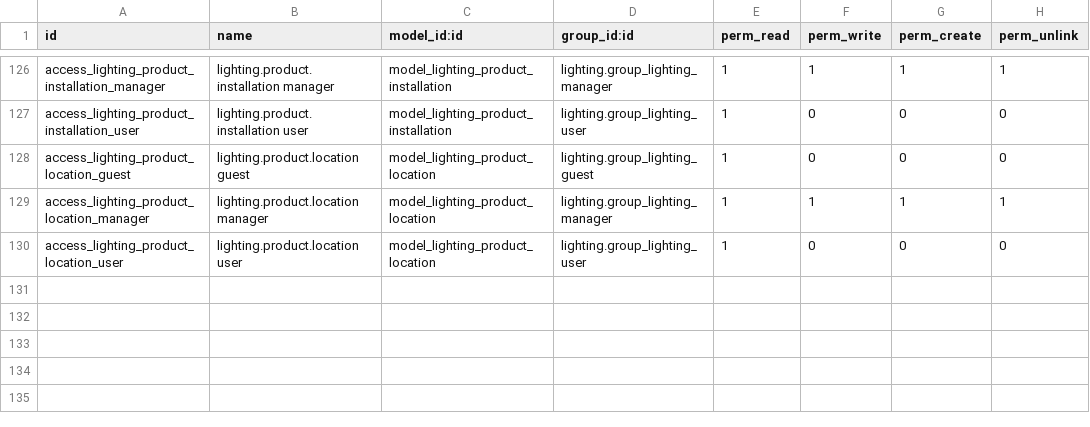
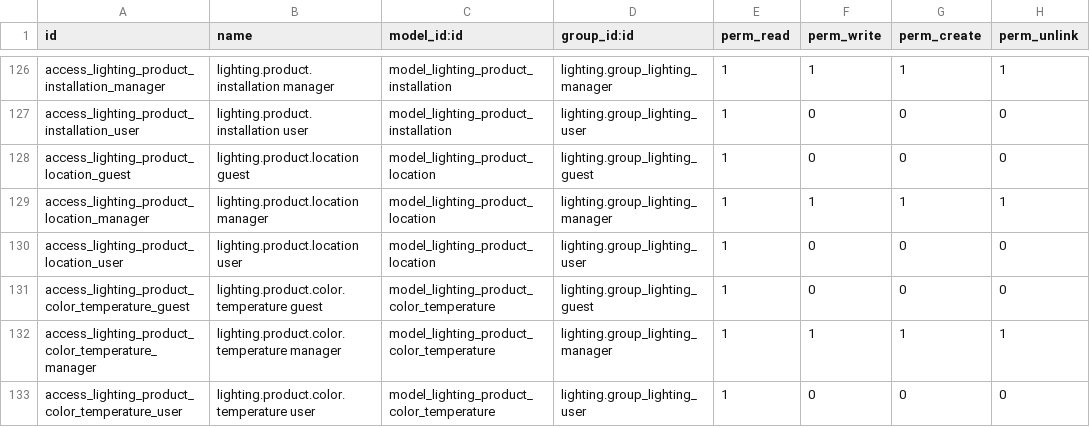
Before and after one commit to nuobit/lighting-vertical, a CSV file: lighting/security/ir.model.access.csv, drawn as a sheet; only a part is shown, gaps mark what is left out; the diff names each change by its address in the sheet, - before the commit and + after, or states it on an @@ line.

Commit message:
[IMP] lighting: convert Color temperature field type from integer to many2one

```diff
--- a/lighting/security/ir.model.access.csv
+++ b/lighting/security/ir.model.access.csv
+row 131: access_lighting_product_color_temperature_guest | lighting.product.color.temperature guest | model_lighting_product_color_temperature | lighting.group_lighting_guest | 1 | 0 | 0 | 0
+row 132: access_lighting_product_color_temperature_manager | lighting.product.color.temperature manager | model_lighting_product_color_temperature | lighting.group_lighting_manager | 1 | 1 | 1 | 1
+row 133: access_lighting_product_color_temperature_user | lighting.product.color.temperature user | model_lighting_product_color_temperature | lighting.group_lighting_user | 1 | 0 | 0 | 0
```
Also changed, not shown: 8 other files.
